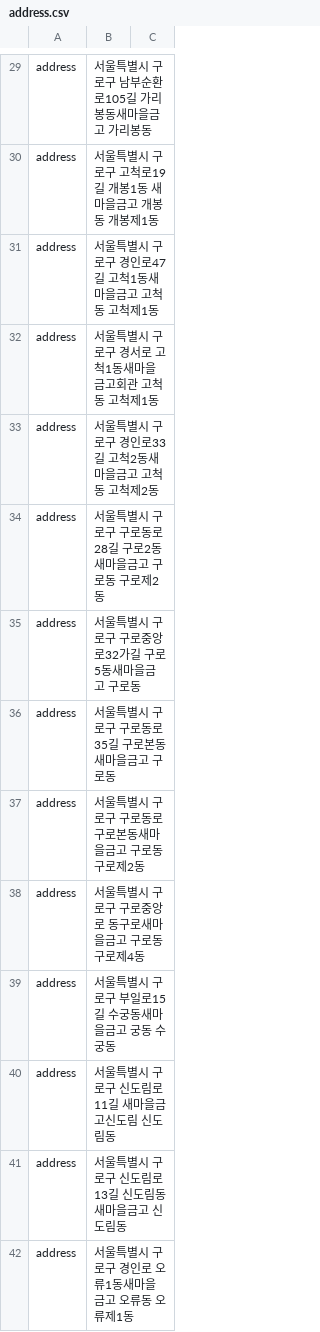
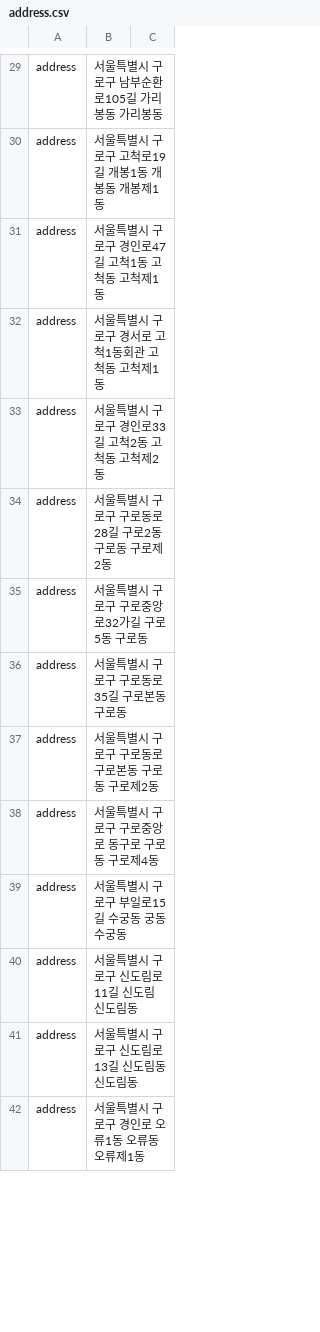
Before and after one commit to eminem54/chatbot, a CSV file: data/address.csv, drawn as a sheet; only a part is shown, gaps mark what is left out; the diff covers the shown part only; the diff names each change by its address in the sheet, - before the commit and + after, or states it on an @@ line.

```diff
--- a/data/address.csv
+++ b/data/address.csv
-B29: 서울특별시 구로구 남부순환로105길 가리봉동새마을금고 가리봉동
+B29: 서울특별시 구로구 남부순환로105길 가리봉동 가리봉동
-B30: 서울특별시 구로구 고척로19길 개봉1동 새마을금고 개봉동 개봉제1동
+B30: 서울특별시 구로구 고척로19길 개봉1동 개봉동 개봉제1동
-B31: 서울특별시 구로구 경인로47길 고척1동새마을금고 고척동 고척제1동
+B31: 서울특별시 구로구 경인로47길 고척1동 고척동 고척제1동
-B32: 서울특별시 구로구 경서로 고척1동새마을금고회관 고척동 고척제1동
+B32: 서울특별시 구로구 경서로 고척1동회관 고척동 고척제1동
-B33: 서울특별시 구로구 경인로33길 고척2동새마을금고 고척동 고척제2동
+B33: 서울특별시 구로구 경인로33길 고척2동 고척동 고척제2동
-B34: 서울특별시 구로구 구로동로28길 구로2동새마을금고 구로동 구로제2동
+B34: 서울특별시 구로구 구로동로28길 구로2동 구로동 구로제2동
-B35: 서울특별시 구로구 구로중앙로32가길 구로5동새마을금고 구로동
+B35: 서울특별시 구로구 구로중앙로32가길 구로5동 구로동
-B36: 서울특별시 구로구 구로동로35길 구로본동새마을금고 구로동
+B36: 서울특별시 구로구 구로동로35길 구로본동 구로동
-B37: 서울특별시 구로구 구로동로 구로본동새마을금고 구로동 구로제2동
+B37: 서울특별시 구로구 구로동로 구로본동 구로동 구로제2동
-B38: 서울특별시 구로구 구로중앙로 동구로새마을금고 구로동 구로제4동
+B38: 서울특별시 구로구 구로중앙로 동구로 구로동 구로제4동
-B39: 서울특별시 구로구 부일로15길 수궁동새마을금고 궁동 수궁동
+B39: 서울특별시 구로구 부일로15길 수궁동 궁동 수궁동
-B40: 서울특별시 구로구 신도림로11길 새마을금고신도림 신도림동
+B40: 서울특별시 구로구 신도림로11길 신도림 신도림동
-B41: 서울특별시 구로구 신도림로13길 신도림동새마을금고 신도림동
+B41: 서울특별시 구로구 신도림로13길 신도림동 신도림동
-B42: 서울특별시 구로구 경인로 오류1동새마을금고 오류동 오류제1동
+B42: 서울특별시 구로구 경인로 오류1동 오류동 오류제1동
```
Also changed, not shown: 166 edited cells elsewhere in this file, 2 other files.
